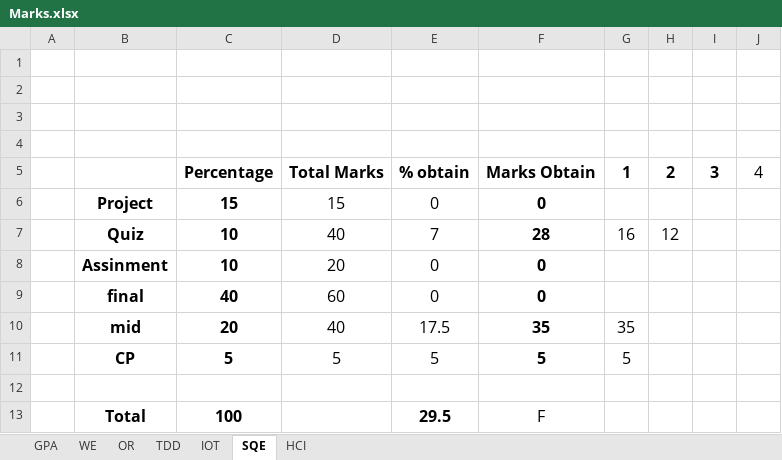
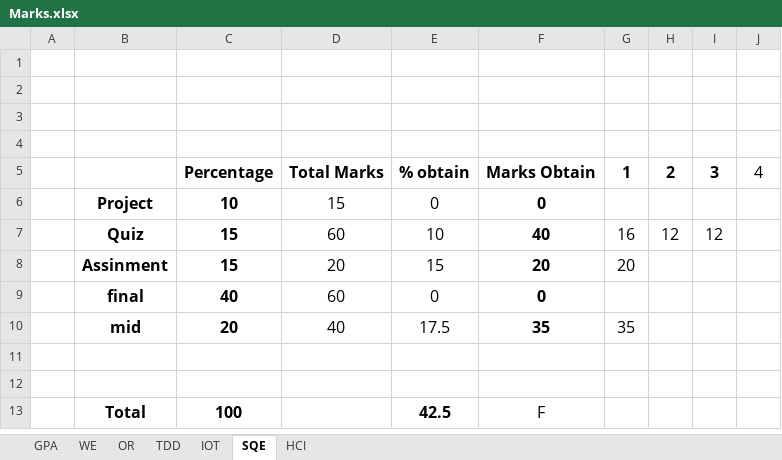
Before and after one commit to MFY2000/Semeste_6_SPRING-2022_, an Excel workbook: Marks.xlsx, sheet SQE, drawn as a sheet; values as stored, in another font and other column widths than the file's, no borders; removed rows and columns are numbered as before the commit, all else as after; the diff names each change by its address in the sheet, - before the commit and + after, or states it on an @@ line.

```diff
--- a/Marks.xlsx (sheet SQE)
+++ b/Marks.xlsx (sheet SQE)
-C6: 15
+C6: 10
-row 7:  | Quiz | 10 | 40 | 7 | 28 | 16 | 12
-row 8:  | Assinment | 10 | 20 | 0 | 0
+row 7:  | Quiz | 15 | 60 | 10 | 40 | 16 | 12 | 12
+row 8:  | Assinment | 15 | 20 | 15 | 20 | 20
-row 11:  | CP | 5 | 5 | 5 | 5 | 5
+row 12: (empty)
-E13: 29.5
+E13: 42.5
```
Also changed, not shown: sheet OR, sheet HCI, sheet WE, sheet IOT, sheet TDD.
